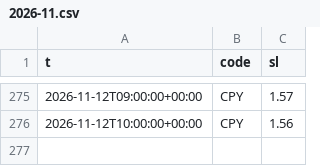
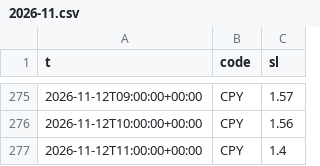
Before and after one commit to dc18sagittariuz/mwa-ec-map, a CSV file: data/history/tide/2026-11.csv, drawn as a sheet; only a part is shown, gaps mark what is left out.

```diff
--- a/data/history/tide/2026-11.csv
+++ b/data/history/tide/2026-11.csv
@@ -276 +276,2 @@ t,code,sl
 2026-11-12T10:00:00+00:00,CPY,1.56
+2026-11-12T11:00:00+00:00,CPY,1.4
```
Also changed, not shown: data/history/raw/2026-11.csv, 3 other files.
